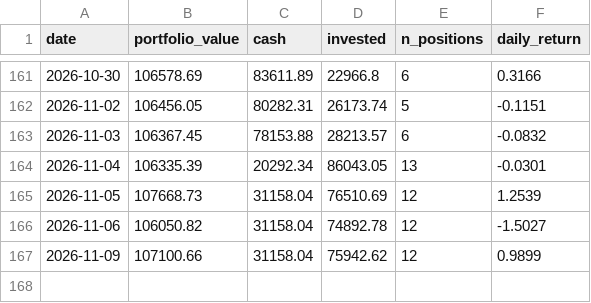
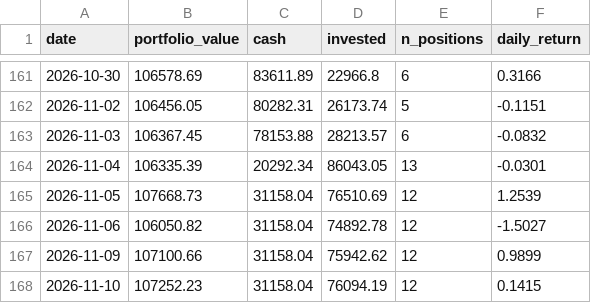
Before and after one commit to camerongreatrex/momentum-following-trading-model, a CSV file: data/v1/paper_trading/history.csv, drawn as a sheet; only a part is shown, gaps mark what is left out; the diff names each change by its address in the sheet, - before the commit and + after, or states it on an @@ line.

```diff
--- a/data/v1/paper_trading/history.csv
+++ b/data/v1/paper_trading/history.csv
+row 168: 2026-11-10 | 107252.23 | 31158.04 | 76094.19 | 12 | 0.1415
```
Also changed, not shown: data/v1/paper_trading_v4nf_3mo/history.csv, 2 other files.
